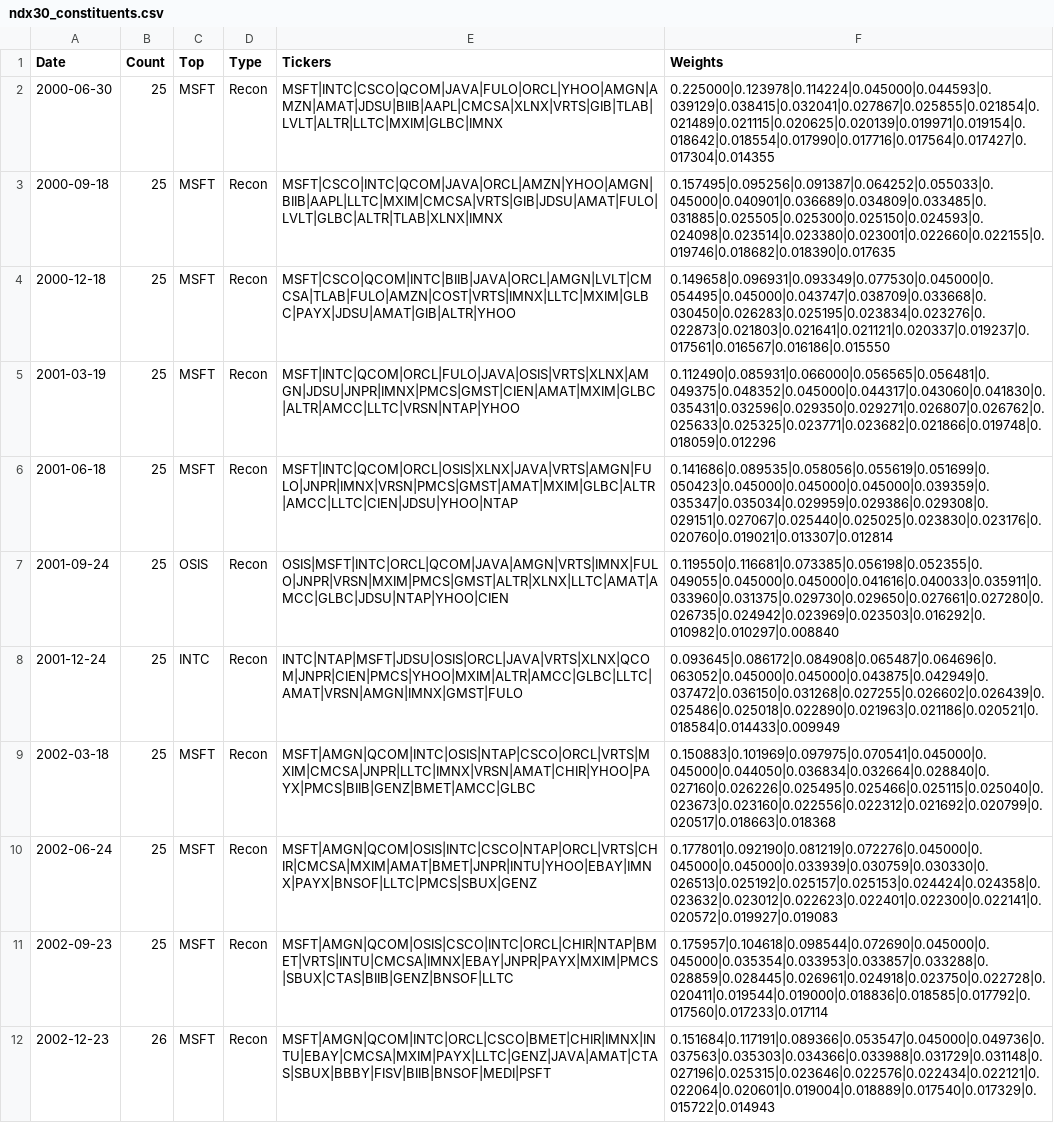
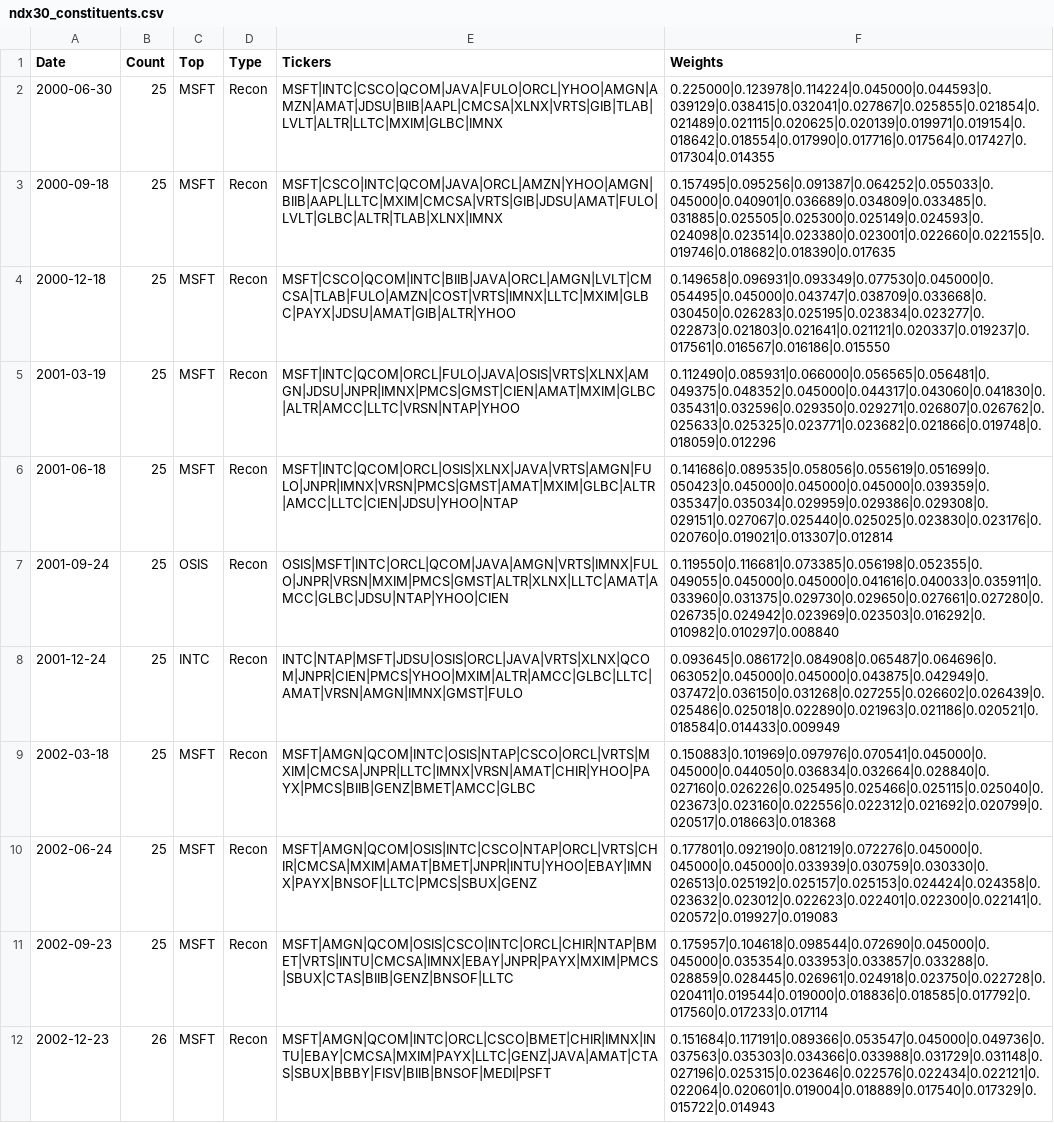
Before and after one commit to Acelogic/Testfol-MarginStresser, a CSV file: data/ndx_simulation/data/results/ndx30_constituents.csv, drawn as a sheet; only a part is shown; the diff covers the shown part only.

```diff
--- a/data/ndx_simulation/data/results/ndx30_constituents.csv
+++ b/data/ndx_simulation/data/results/ndx30_constituents.csv
@@ -2,4 +2,4 @@ Date,Count,Top,Type,Tickers,Weights
 2000-06-30,25,MSFT,Recon,MSFT|INTC|CSCO|QCOM|JAVA|FULO|ORCL|YHOO|AMGN|AMZN|AMAT|JDSU|BIIB|AAPL|CMCSA|XLNX|VRTS|GIB|TLAB|LVLT|ALTR|LLTC|MXIM|GLBC|IMNX,0.225000|0.123978|0.114224|0.045000|0.044593|0.039129|0.038415|0.032041|0.027867|0.025855|0.021854|0.021489|0.021115|0.020625|0.020139|0.019971|0.019154|0.018642|0.018554|0.017990|0.017716|0.017564|0.017427|0.017304|0.014355
-2000-09-18,25,MSFT,Recon,MSFT|CSCO|INTC|QCOM|JAVA|ORCL|AMZN|YHOO|AMGN|BIIB|AAPL|LLTC|MXIM|CMCSA|VRTS|GIB|JDSU|AMAT|FULO|LVLT|GLBC|ALTR|TLAB|XLNX|IMNX,0.157495|0.095256|0.091387|0.064252|0.055033|0.045000|0.040901|0.036689|0.034809|0.033485|0.031885|0.025505|0.025300|0.025150|0.024593|0.024098|0.023514|0.023380|0.023001|0.022660|0.022155|0.019746|0.018682|0.018390|0.017635
-2000-12-18,25,MSFT,Recon,MSFT|CSCO|QCOM|INTC|BIIB|JAVA|ORCL|AMGN|LVLT|CMCSA|TLAB|FULO|AMZN|COST|VRTS|IMNX|LLTC|MXIM|GLBC|PAYX|JDSU|AMAT|GIB|ALTR|YHOO,0.149658|0.096931|0.093349|0.077530|0.045000|0.054495|0.045000|0.043747|0.038709|0.033668|0.030450|0.026283|0.025195|0.023834|0.023276|0.022873|0.021803|0.021641|0.021121|0.020337|0.019237|0.017561|0.016567|0.016186|0.015550
+2000-09-18,25,MSFT,Recon,MSFT|CSCO|INTC|QCOM|JAVA|ORCL|AMZN|YHOO|AMGN|BIIB|AAPL|LLTC|MXIM|CMCSA|VRTS|GIB|JDSU|AMAT|FULO|LVLT|GLBC|ALTR|TLAB|XLNX|IMNX,0.157495|0.095256|0.091387|0.064252|0.055033|0.045000|0.040901|0.036689|0.034809|0.033485|0.031885|0.025505|0.025300|0.025149|0.024593|0.024098|0.023514|0.023380|0.023001|0.022660|0.022155|0.019746|0.018682|0.018390|0.017635
+2000-12-18,25,MSFT,Recon,MSFT|CSCO|QCOM|INTC|BIIB|JAVA|ORCL|AMGN|LVLT|CMCSA|TLAB|FULO|AMZN|COST|VRTS|IMNX|LLTC|MXIM|GLBC|PAYX|JDSU|AMAT|GIB|ALTR|YHOO,0.149658|0.096931|0.093349|0.077530|0.045000|0.054495|0.045000|0.043747|0.038709|0.033668|0.030450|0.026283|0.025195|0.023834|0.023277|0.022873|0.021803|0.021641|0.021121|0.020337|0.019237|0.017561|0.016567|0.016186|0.015550
 2001-03-19,25,MSFT,Recon,MSFT|INTC|QCOM|ORCL|FULO|JAVA|OSIS|VRTS|XLNX|AMGN|JDSU|JNPR|IMNX|PMCS|GMST|CIEN|AMAT|MXIM|GLBC|ALTR|AMCC|LLTC|VRSN|NTAP|YHOO,0.112490|0.085931|0.066000|0.056565|0.056481|0.049375|0.048352|0.045000|0.044317|0.043060|0.041830|0.035431|0.032596|0.029350|0.029271|0.026807|0.026762|0.025633|0.025325|0.023771|0.023682|0.021866|0.019748|0.018059|0.012296
@@ -8,3 +8,3 @@ Date,Count,Top,Type,Tickers,Weights
 2001-12-24,25,INTC,Recon,INTC|NTAP|MSFT|JDSU|OSIS|ORCL|JAVA|VRTS|XLNX|QCOM|JNPR|CIEN|PMCS|YHOO|MXIM|ALTR|AMCC|GLBC|LLTC|AMAT|VRSN|AMGN|IMNX|GMST|FULO,0.093645|0.086172|0.084908|0.065487|0.064696|0.063052|0.045000|0.045000|0.043875|0.042949|0.037472|0.036150|0.031268|0.027255|0.026602|0.026439|0.025486|0.025018|0.022890|0.021963|0.021186|0.020521|0.018584|0.014433|0.009949
-2002-03-18,25,MSFT,Recon,MSFT|AMGN|QCOM|INTC|OSIS|NTAP|CSCO|ORCL|VRTS|MXIM|CMCSA|JNPR|LLTC|IMNX|VRSN|AMAT|CHIR|YHOO|PAYX|PMCS|BIIB|GENZ|BMET|AMCC|GLBC,0.150883|0.101969|0.097975|0.070541|0.045000|0.045000|0.044050|0.036834|0.032664|0.028840|0.027160|0.026226|0.025495|0.025466|0.025115|0.025040|0.023673|0.023160|0.022556|0.022312|0.021692|0.020799|0.020517|0.018663|0.018368
+2002-03-18,25,MSFT,Recon,MSFT|AMGN|QCOM|INTC|OSIS|NTAP|CSCO|ORCL|VRTS|MXIM|CMCSA|JNPR|LLTC|IMNX|VRSN|AMAT|CHIR|YHOO|PAYX|PMCS|BIIB|GENZ|BMET|AMCC|GLBC,0.150883|0.101969|0.097976|0.070541|0.045000|0.045000|0.044050|0.036834|0.032664|0.028840|0.027160|0.026226|0.025495|0.025466|0.025115|0.025040|0.023673|0.023160|0.022556|0.022312|0.021692|0.020799|0.020517|0.018663|0.018368
 2002-06-24,25,MSFT,Recon,MSFT|AMGN|QCOM|OSIS|INTC|CSCO|NTAP|ORCL|VRTS|CHIR|CMCSA|MXIM|AMAT|BMET|JNPR|INTU|YHOO|EBAY|IMNX|PAYX|BNSOF|LLTC|PMCS|SBUX|GENZ,0.177801|0.092190|0.081219|0.072276|0.045000|0.045000|0.045000|0.033939|0.030759|0.030330|0.026513|0.025192|0.025157|0.025153|0.024424|0.024358|0.023632|0.023012|0.022623|0.022401|0.022300|0.022141|0.020572|0.019927|0.019083
```
Also changed, not shown: 11 edited cells elsewhere in this file, data/NDX30SIM.csv, data/NDXMEGA2SIM.csv, 32 other files.
